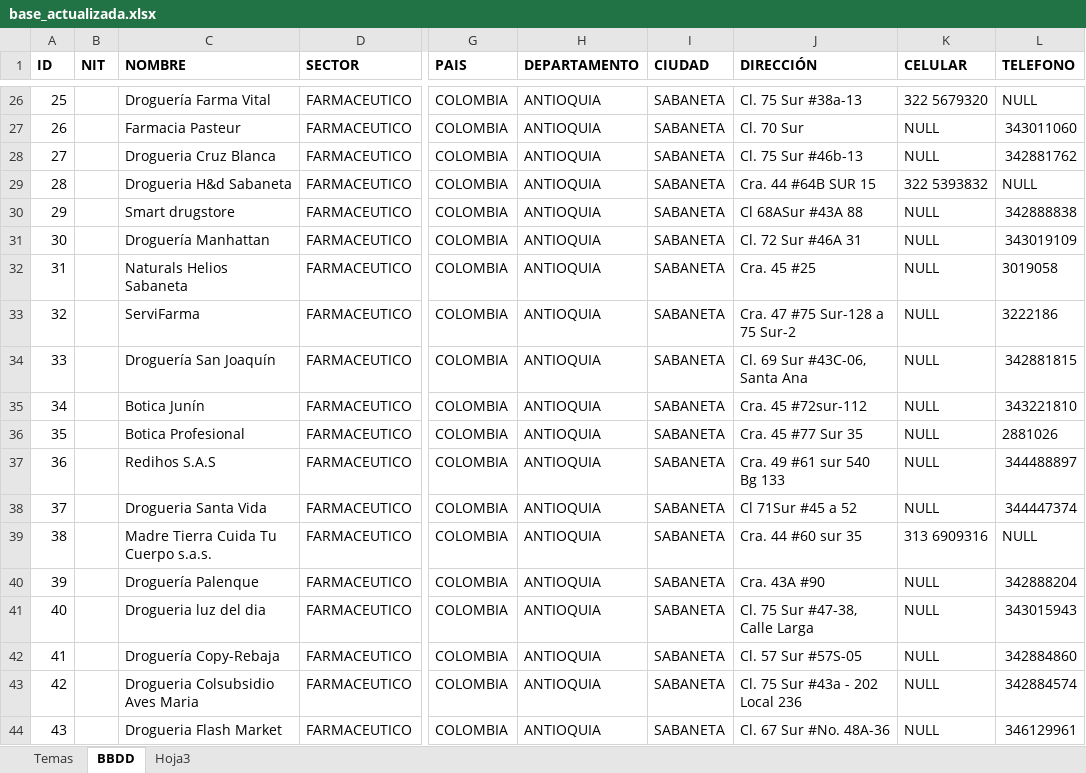
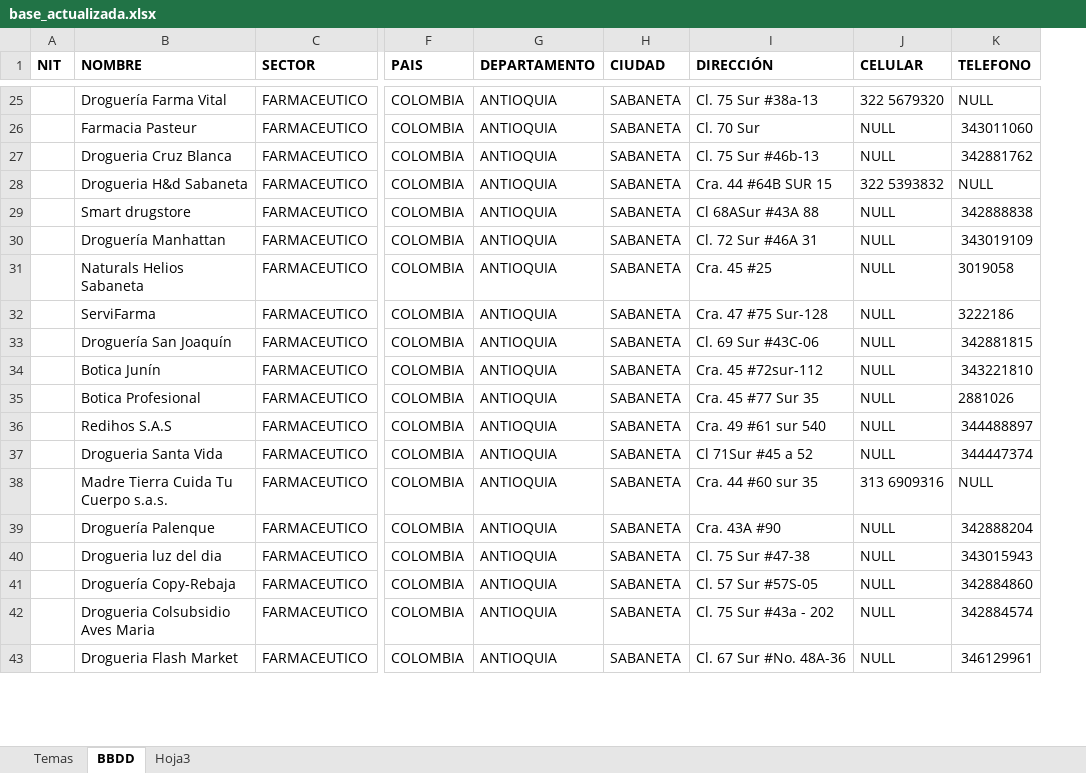
Before and after one commit to krito1020/TalentTech, an Excel workbook: recomendador_sabaneta/data/base_actualizada.xlsx, sheet BBDD, drawn as a sheet; only a part is shown, gaps mark what is left out; values as stored, in another font and other column widths than the file's, no borders; charts and pictures not drawn; removed rows and columns are numbered as before the commit, all else as after; the diff covers the shown part only; the diff names each change by its address in the sheet, - before the commit and + after, or states it on an @@ line.

```diff
--- a/recomendador_sabaneta/data/base_actualizada.xlsx (sheet BBDD)
+++ b/recomendador_sabaneta/data/base_actualizada.xlsx (sheet BBDD)
-column A (ID), rows 26-44: 25 | 26 | 27 | 28 | 29 | 30 | 31 | 32 | 33 | 34 | 35 | 36 | 37 | 38 | 39 | 40 | 41 | 42 | 43
-I32 (DIRECCIÓN): Cra. 47 #75 Sur-128 a 75 Sur-2
+I32 (DIRECCIÓN): Cra. 47 #75 Sur-128
-I33 (DIRECCIÓN): Cl. 69 Sur #43C-06, Santa Ana
+I33 (DIRECCIÓN): Cl. 69 Sur #43C-06
-I36 (DIRECCIÓN): Cra. 49 #61 sur 540 Bg 133
+I36 (DIRECCIÓN): Cra. 49 #61 sur 540
-I40 (DIRECCIÓN): Cl. 75 Sur #47-38, Calle Larga
+I40 (DIRECCIÓN): Cl. 75 Sur #47-38
-I42 (DIRECCIÓN): Cl. 75 Sur #43a - 202 Local 236
+I42 (DIRECCIÓN): Cl. 75 Sur #43a - 202
```
Also changed, not shown: 2 added rows, 1 removed row and 48 edited cells elsewhere in this sheet, charts or pictures, 40 other files.
